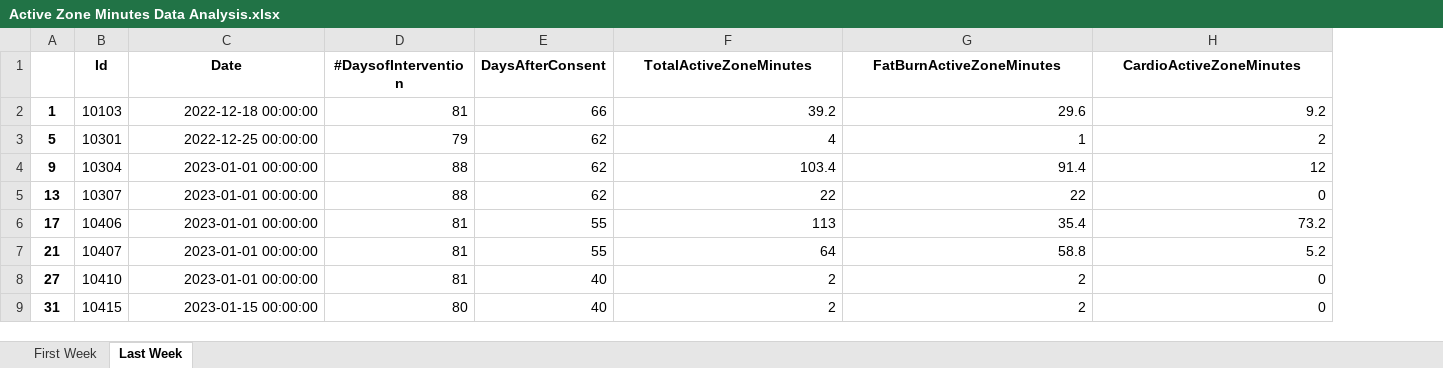
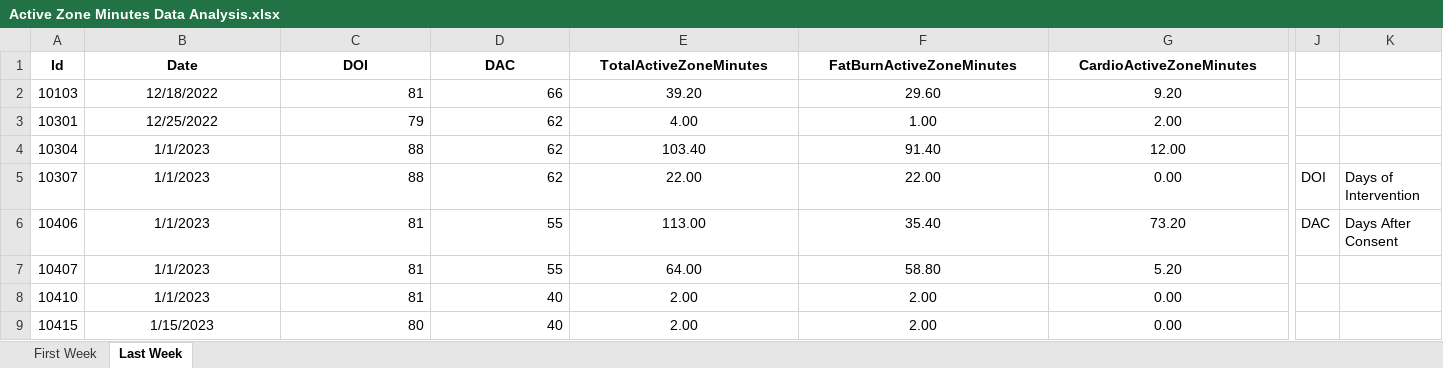
Before and after one commit to tylerwong1/happy_teacher, an Excel workbook: analysis/Active Zone Minutes Data Analysis.xlsx, sheet Last Week, drawn as a sheet; only a part is shown, gaps mark what is left out; values as stored, in another font and other column widths than the file's, no borders; removed rows and columns are numbered as before the commit, all else as after; the diff covers the shown part only; the diff names each change by its address in the sheet, - before the commit and + after, or states it on an @@ line.

```diff
--- a/analysis/Active Zone Minutes Data Analysis.xlsx (sheet Last Week)
+++ b/analysis/Active Zone Minutes Data Analysis.xlsx (sheet Last Week)
-column A, rows 2-9: 1 | 5 | 9 | 13 | 17 | 21 | 27 | 31
+column J, rows 5-6: DOI | DAC
+column K, rows 5-6: Days of Intervention | Days After Consent
-C1: #DaysofIntervention
+C1: DOI
-D1: DaysAfterConsent
+D1: DAC
-B2 (Date): 2022-12-18 00:00:00
+B2 (Date): 12/18/2022
-B2:B9 alignment: right
+B2:B9 alignment: center
-E2 (TotalActiveZoneMinutes): 39.2
+E2 (TotalActiveZoneMinutes): 39.20
-E2:G9 alignment: right
+E2:G9 alignment: center
-F2 (FatBurnActiveZoneMinutes): 29.6
+F2 (FatBurnActiveZoneMinutes): 29.60
-G2 (CardioActiveZoneMinutes): 9.2
+G2 (CardioActiveZoneMinutes): 9.20
-B3 (Date): 2022-12-25 00:00:00
+B3 (Date): 12/25/2022
-E3 (TotalActiveZoneMinutes): 4
+E3 (TotalActiveZoneMinutes): 4.00
-F3 (FatBurnActiveZoneMinutes): 1
+F3 (FatBurnActiveZoneMinutes): 1.00
-G3 (CardioActiveZoneMinutes): 2
+G3 (CardioActiveZoneMinutes): 2.00
-B4:B8 (Date): 2023-01-01 00:00:00
+B4:B8 (Date): 1/1/2023
-E4 (TotalActiveZoneMinutes): 103.4
+E4 (TotalActiveZoneMinutes): 103.40
-F4 (FatBurnActiveZoneMinutes): 91.4
+F4 (FatBurnActiveZoneMinutes): 91.40
-G4 (CardioActiveZoneMinutes): 12
+G4 (CardioActiveZoneMinutes): 12.00
-E5 (TotalActiveZoneMinutes): 22
+E5 (TotalActiveZoneMinutes): 22.00
-F5 (FatBurnActiveZoneMinutes): 22
+F5 (FatBurnActiveZoneMinutes): 22.00
-G5 (CardioActiveZoneMinutes): 0
+G5 (CardioActiveZoneMinutes): 0.00
-E6 (TotalActiveZoneMinutes): 113
+E6 (TotalActiveZoneMinutes): 113.00
-F6 (FatBurnActiveZoneMinutes): 35.4
+F6 (FatBurnActiveZoneMinutes): 35.40
-G6 (CardioActiveZoneMinutes): 73.2
+G6 (CardioActiveZoneMinutes): 73.20
-E7 (TotalActiveZoneMinutes): 64
+E7 (TotalActiveZoneMinutes): 64.00
-F7 (FatBurnActiveZoneMinutes): 58.8
+F7 (FatBurnActiveZoneMinutes): 58.80
-G7 (CardioActiveZoneMinutes): 5.2
+G7 (CardioActiveZoneMinutes): 5.20
-E8:E9 (TotalActiveZoneMinutes): 2
+E8:E9 (TotalActiveZoneMinutes): 2.00
-F8:F9 (FatBurnActiveZoneMinutes): 2
+F8:F9 (FatBurnActiveZoneMinutes): 2.00
-G8:G9 (CardioActiveZoneMinutes): 0
+G8:G9 (CardioActiveZoneMinutes): 0.00
-B9 (Date): 2023-01-15 00:00:00
+B9 (Date): 1/15/2023
```
Also changed, not shown: 2 added columns, 28 edited cells and cell formats elsewhere in this sheet, sheet First Week, Fitabase and Consent Dates File 2.1.23.xlsx, analysis/Breathing Rate Data Analysis.xlsx, 10 other files.
